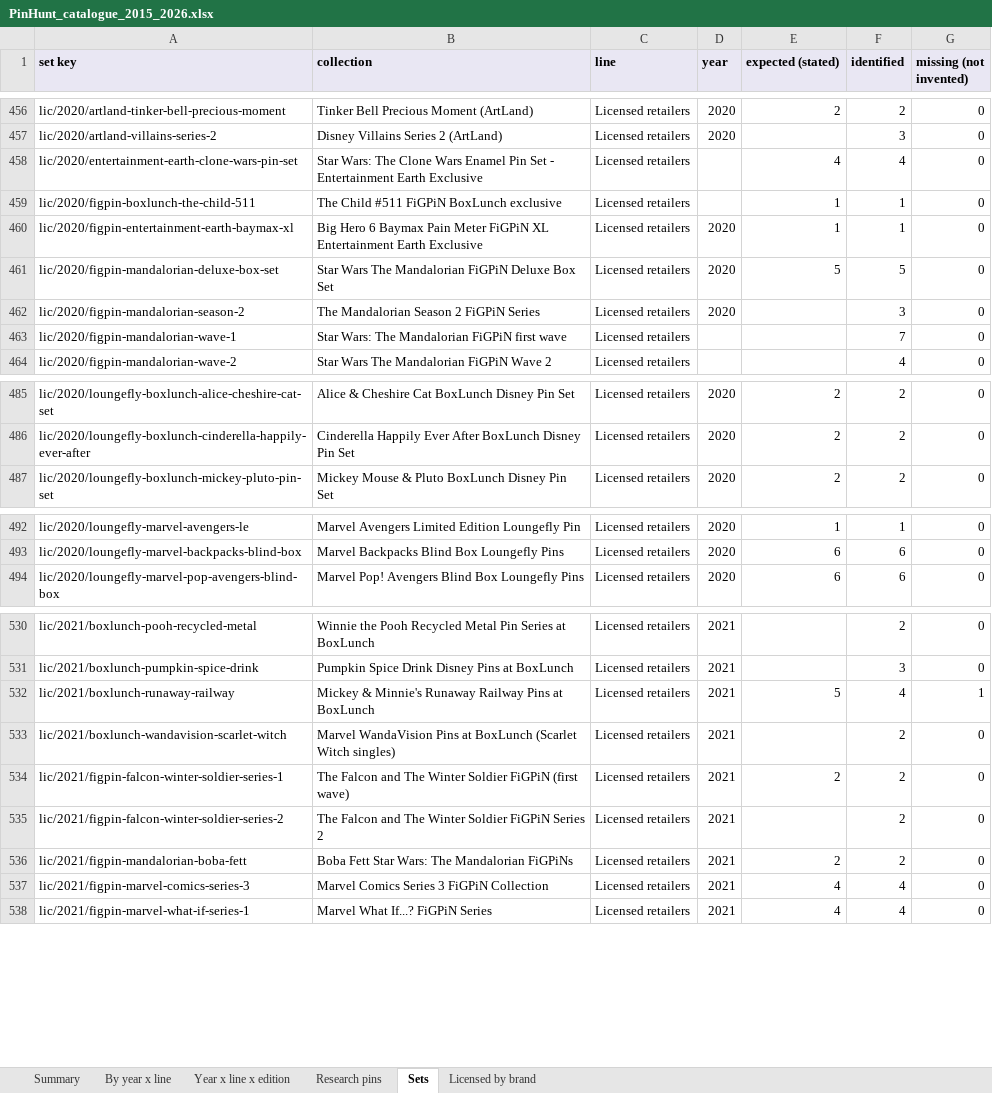
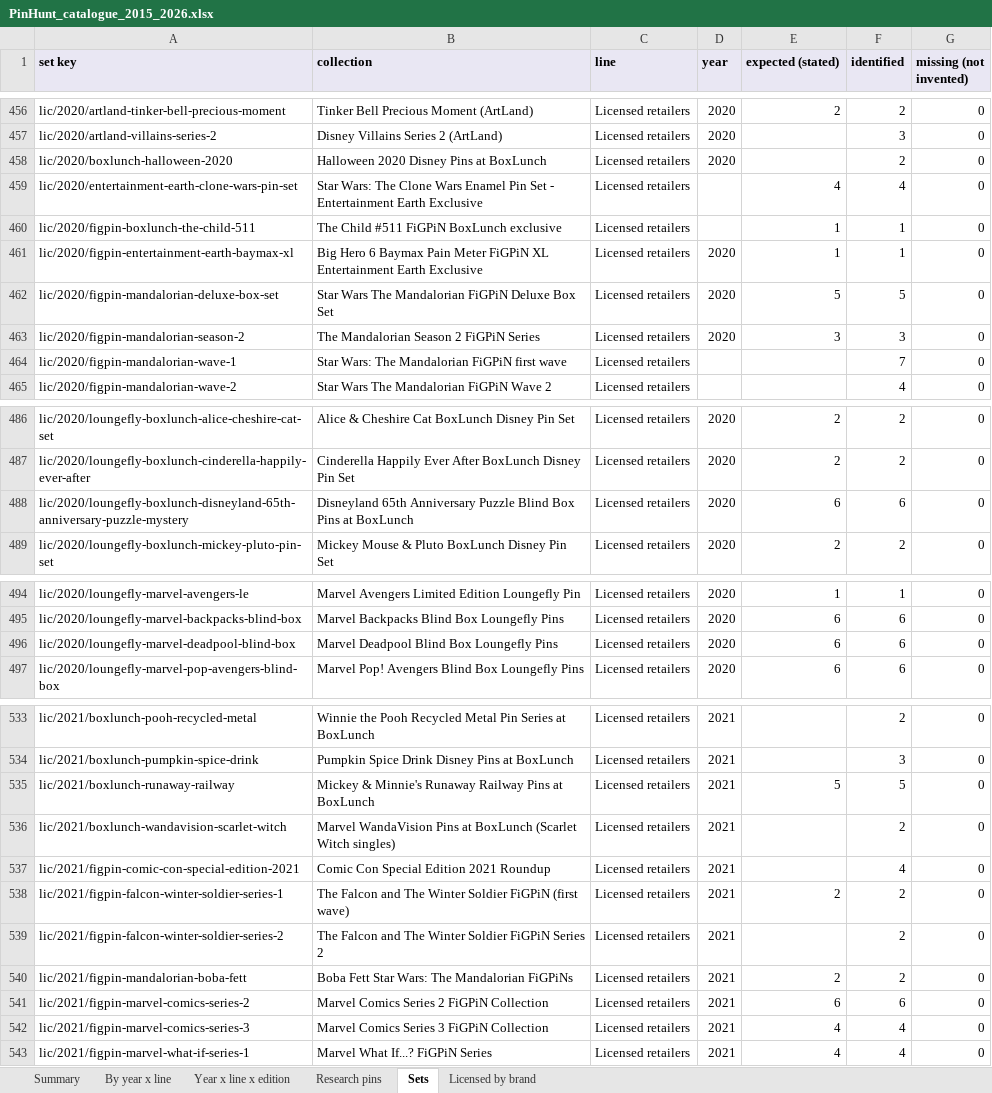
Before and after one commit to alperahmet1990-debug/Pin-hunt-uk, an Excel workbook: docs/research/catalogue-backfill/PinHunt_catalogue_2015_2026.xlsx, sheet Sets, drawn as a sheet; only a part is shown, gaps mark what is left out; values as stored, in another font and other column widths than the file's, no borders; addresses are those after the commit; the diff covers the shown part only; the diff names each change by its address in the sheet, - before the commit and + after, or states it on an @@ line.

```diff
--- a/docs/research/catalogue-backfill/PinHunt_catalogue_2015_2026.xlsx (sheet Sets)
+++ b/docs/research/catalogue-backfill/PinHunt_catalogue_2015_2026.xlsx (sheet Sets)
+row 458: lic/2020/boxlunch-halloween-2020 | Halloween 2020 Disney Pins at BoxLunch | Licensed retailers | 2020 |  | 2 | 0
-E463 (expected (stated)): (empty)
+E463 (expected (stated)): 3
+row 488: lic/2020/loungefly-boxlunch-disneyland-65th-anniversary-puzzle-mystery | Disneyland 65th Anniversary Puzzle Blind Box Pins at BoxLunch | Licensed retailers | 2020 | 6 | 6 | 0
+row 496: lic/2020/loungefly-marvel-deadpool-blind-box | Marvel Deadpool Blind Box Loungefly Pins | Licensed retailers | 2020 | 6 | 6 | 0
-F535 (identified): 4
+F535 (identified): 5
-G535 (missing (not invented)): 1
+G535 (missing (not invented)): 0
+row 537: lic/2021/figpin-comic-con-special-edition-2021 | Comic Con Special Edition 2021 Roundup | Licensed retailers | 2021 |  | 4 | 0
+row 541: lic/2021/figpin-marvel-comics-series-2 | Marvel Comics Series 2 FiGPiN Collection | Licensed retailers | 2021 | 6 | 6 | 0
```
Also changed, not shown: 2 added rows and 11 edited cells elsewhere in this sheet, sheet Research pins, sheet Licensed by brand, sheet Year x line x edition, sheet By year x line, sheet Summary, 10 other files.
